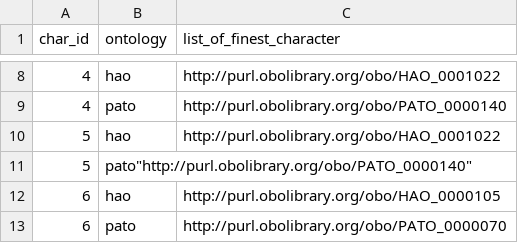
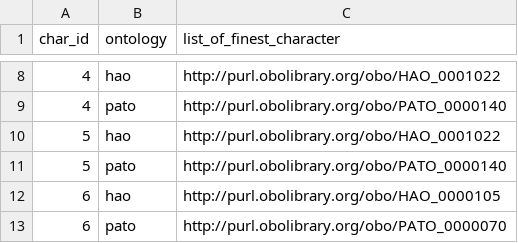
Before and after one commit to hymao/onto_phylo, a CSV file: data/working/finest.csv, drawn as a sheet; only a part is shown, gaps mark what is left out.

Commit message:
Update finest.csv

```diff
--- a/data/working/finest.csv
+++ b/data/working/finest.csv
@@ -10,3 +10,3 @@ char_id,ontology,list_of_finest_character
 5,hao,"http://purl.obolibrary.org/obo/HAO_0001022"
-5,pato"http://purl.obolibrary.org/obo/PATO_0000140"
+5,pato,"http://purl.obolibrary.org/obo/PATO_0000140"
 6,hao,"http://purl.obolibrary.org/obo/HAO_0000105"
```
